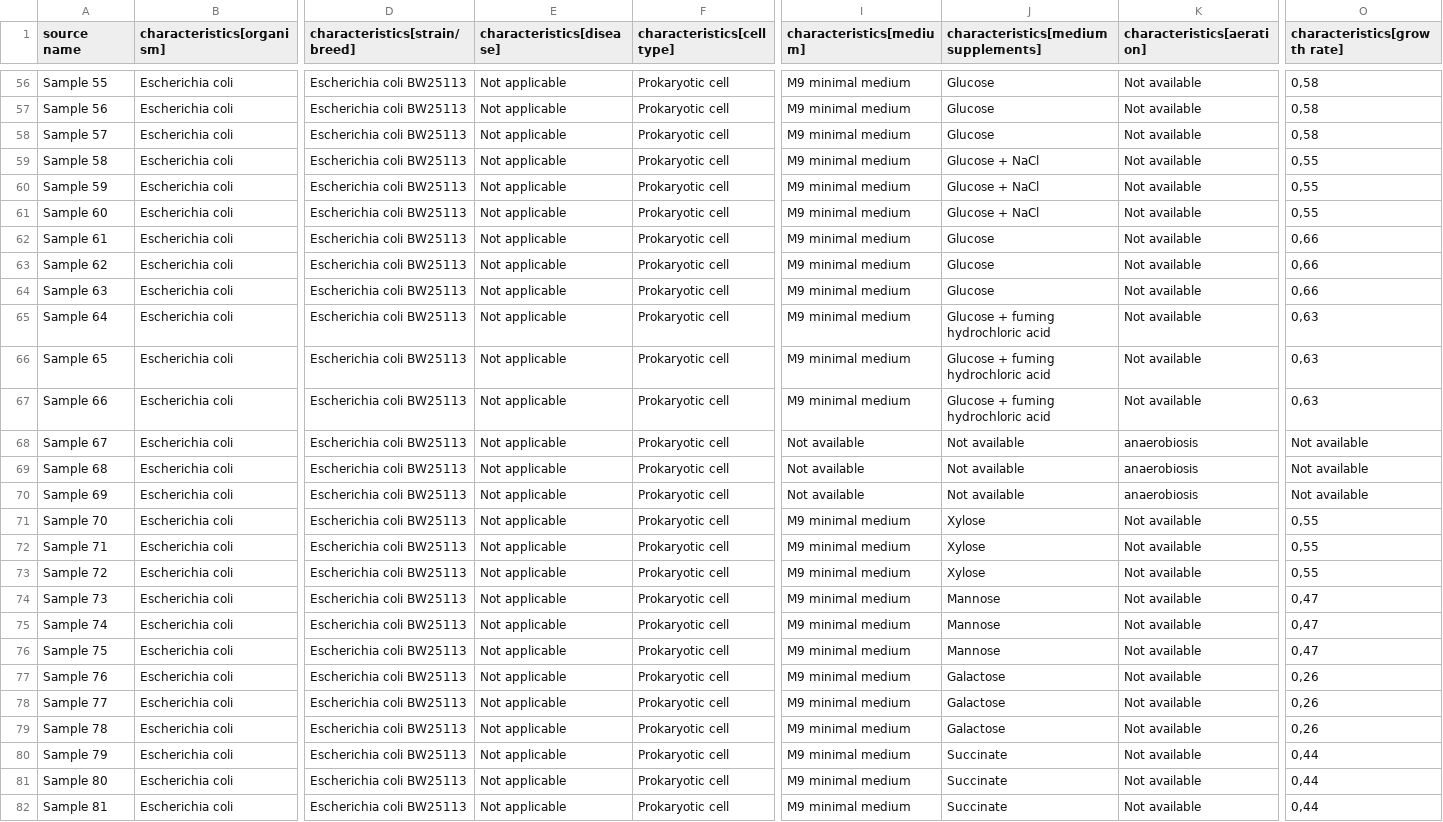
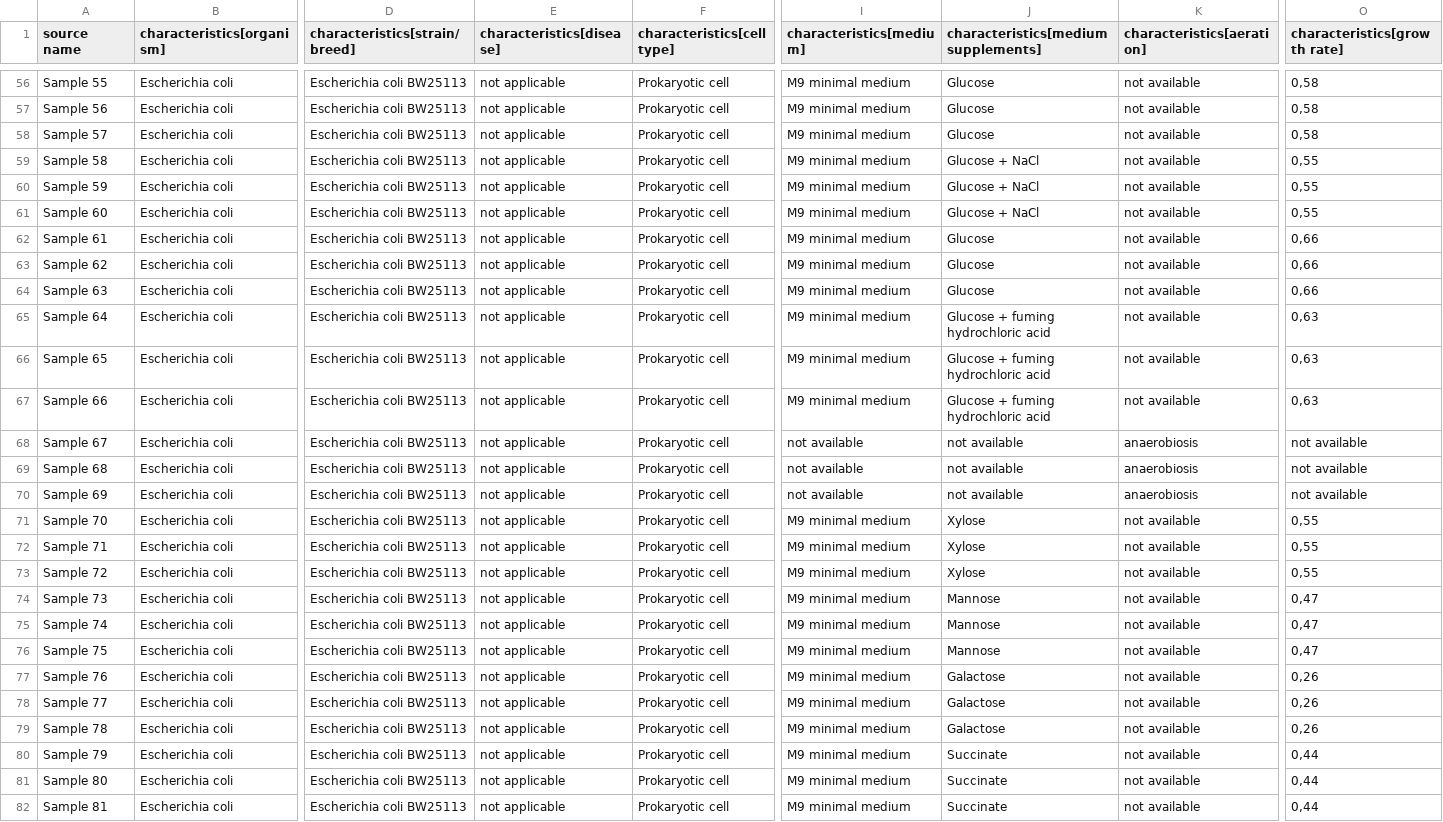
Before and after one commit to bigbio/proteomics-sample-metadata, a TSV file: annotated-projects/PXD000498/PXD000498.sdrf.tsv, drawn as a sheet; only a part is shown, gaps mark what is left out; the diff covers the shown part only; the diff names each change by its address in the sheet, - before the commit and + after, or states it on an @@ line.

```diff
--- a/annotated-projects/PXD000498/PXD000498.sdrf.tsv
+++ b/annotated-projects/PXD000498/PXD000498.sdrf.tsv
-E56:E82 (characteristics[disease]): Not applicable
+E56:E82 (characteristics[disease]): not applicable
-K56:K67 (characteristics[aeration]): Not available
+K56:K67 (characteristics[aeration]): not available
-I68:I70 (characteristics[medium]): Not available
+I68:I70 (characteristics[medium]): not available
-J68:J70: Not available
+J68:J70: not available
-O68:O70 (characteristics[growth rate]): Not available
+O68:O70 (characteristics[growth rate]): not available
-K71:K82 (characteristics[aeration]): Not available
+K71:K82 (characteristics[aeration]): not available
```
Also changed, not shown: 123 edited cells elsewhere in this file, annotated-projects/PXD023158/PXD023158.sdrf.tsv.
